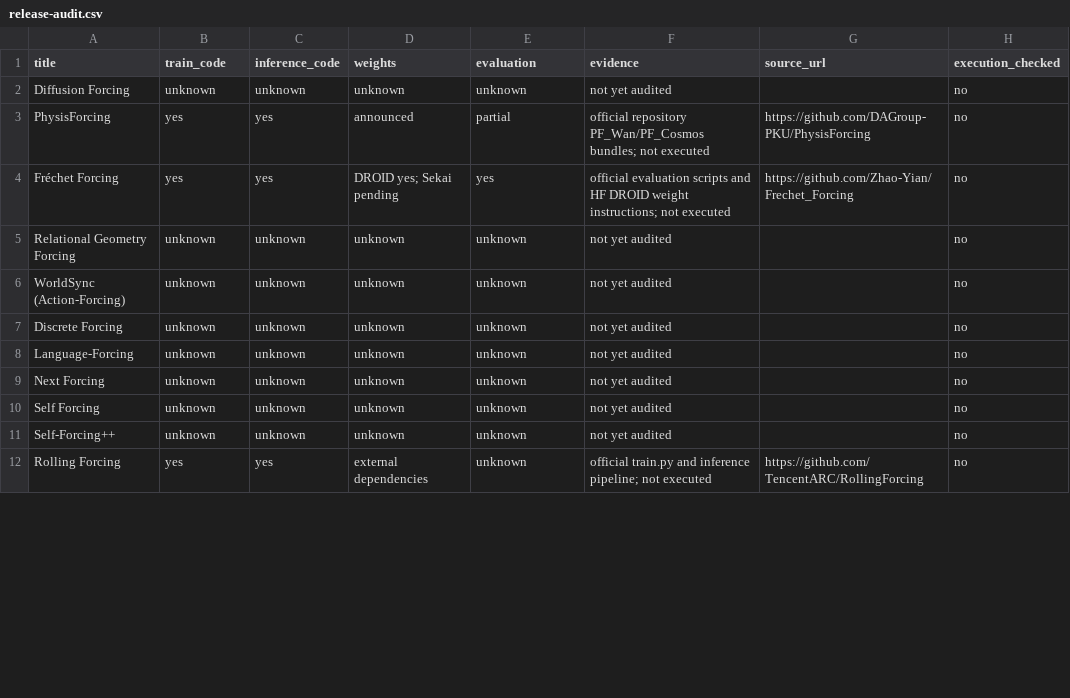
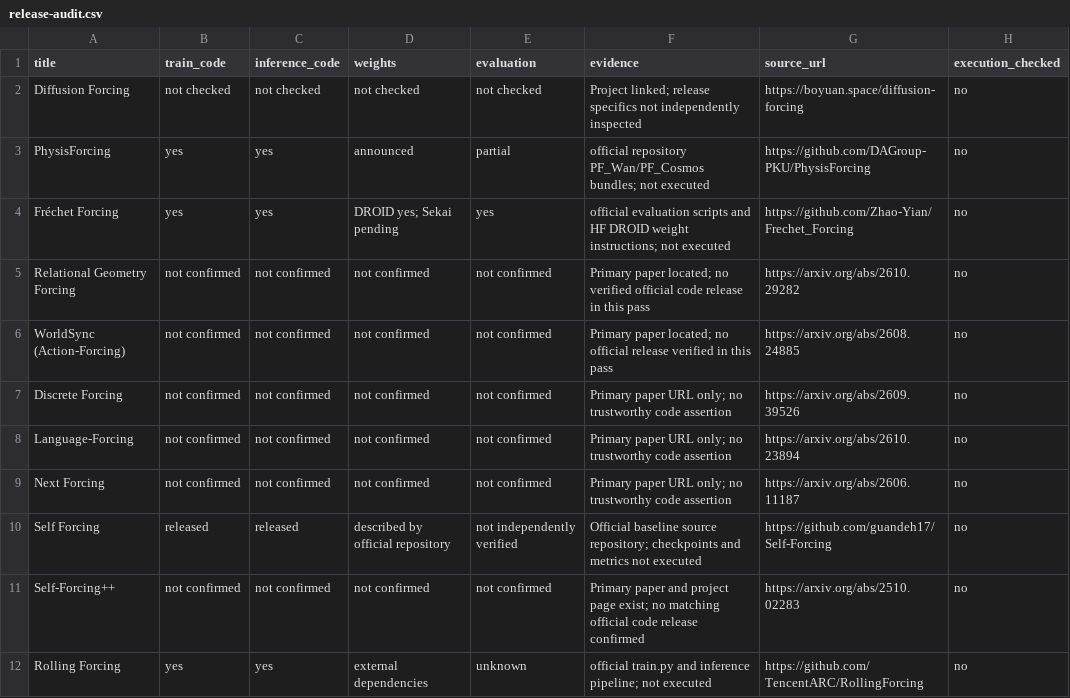
Before and after one commit to Jeffyaoliang/awesome-forcing-for-embodied-ai, a CSV file: data/release-audit.csv, drawn as a sheet; only a part is shown; the diff covers the shown part only.

Commit message:
audit: inspect release evidence for all 28 remaining Forcing entries

```diff
--- a/data/release-audit.csv
+++ b/data/release-audit.csv
@@ -1,12 +1,12 @@
 title,train_code,inference_code,weights,evaluation,evidence,source_url,execution_checked
-"Diffusion Forcing","unknown","unknown","unknown","unknown","not yet audited","","no"
+"Diffusion Forcing","not checked","not checked","not checked","not checked","Project linked; release specifics not independently inspected","https://boyuan.space/diffusion-forcing","no"
 "PhysisForcing","yes","yes","announced","partial","official repository PF_Wan/PF_Cosmos bundles; not executed","https://github.com/DAGroup-PKU/PhysisForcing","no"
 "Fréchet Forcing","yes","yes","DROID yes; Sekai pending","yes","official evaluation scripts and HF DROID weight instructions; not executed","https://github.com/Zhao-Yian/Frechet_Forcing","no"
-"Relational Geometry Forcing","unknown","unknown","unknown","unknown","not yet audited","","no"
-"WorldSync (Action-Forcing)","unknown","unknown","unknown","unknown","not yet audited","","no"
-"Discrete Forcing","unknown","unknown","unknown","unknown","not yet audited","","no"
-"Language-Forcing","unknown","unknown","unknown","unknown","not yet audited","","no"
-"Next Forcing","unknown","unknown","unknown","unknown","not yet audited","","no"
-"Self Forcing","unknown","unknown","unknown","unknown","not yet audited","","no"
-"Self-Forcing++","unknown","unknown","unknown","unknown","not yet audited","","no"
+"Relational Geometry Forcing","not confirmed","not confirmed","not confirmed","not confirmed","Primary paper located; no verified official code release in this pass","https://arxiv.org/abs/2610.29282","no"
+"WorldSync (Action-Forcing)","not confirmed","not confirmed","not confirmed","not confirmed","Primary paper located; no official release verified in this pass","https://arxiv.org/abs/2608.24885","no"
+"Discrete Forcing","not confirmed","not confirmed","not confirmed","not confirmed","Primary paper URL only; no trustworthy code assertion","https://arxiv.org/abs/2609.39526","no"
+"Language-Forcing","not confirmed","not confirmed","not confirmed","not confirmed","Primary paper URL only; no trustworthy code assertion","https://arxiv.org/abs/2610.23894","no"
+"Next Forcing","not confirmed","not confirmed","not confirmed","not confirmed","Primary paper URL only; no trustworthy code assertion","https://arxiv.org/abs/2606.11187","no"
+"Self Forcing","released","released","described by official repository","not independently verified","Official baseline source repository; checkpoints and metrics not executed","https://github.com/guandeh17/Self-Forcing","no"
+"Self-Forcing++","not confirmed","not confirmed","not confirmed","not confirmed","Primary paper and project page exist; no matching official code release confirmed","https://arxiv.org/abs/2510.02283","no"
 "Rolling Forcing","yes","yes","external dependencies","unknown","official train.py and inference pipeline; not executed","https://github.com/TencentARC/RollingForcing","no"
```
Also changed, not shown: 119 edited cells elsewhere in this file.
